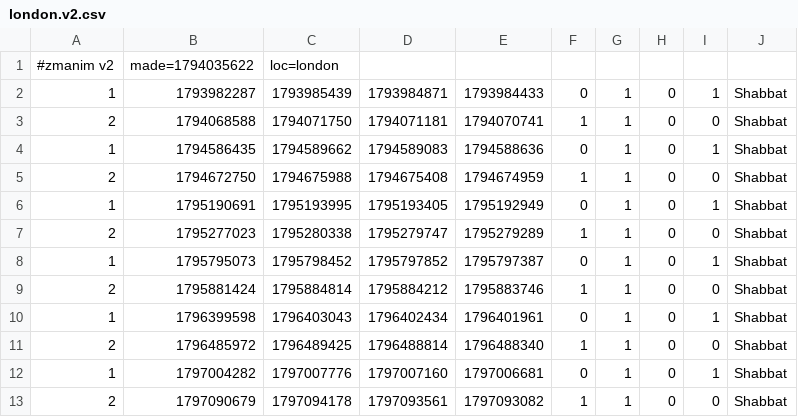
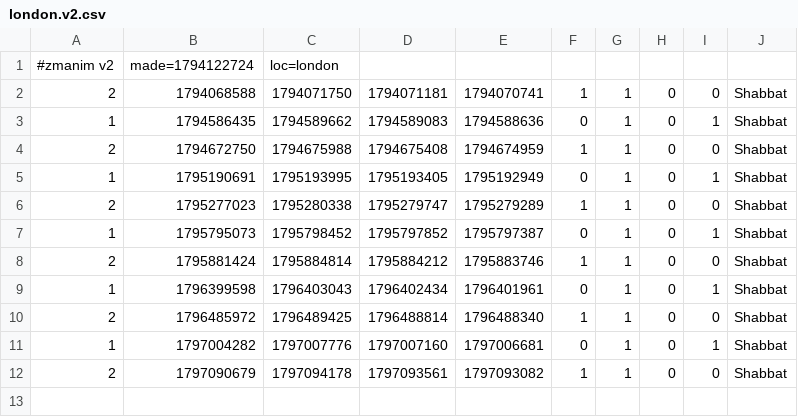
Before and after one commit to cgr210/zmanim-ui, a CSV file: times/london.v2.csv, drawn as a sheet.

```diff
--- a/times/london.v2.csv
+++ b/times/london.v2.csv
@@ -1,3 +1,2 @@
-#zmanim v2,made=1794035622,loc=london
-1,1793982287,1793985439,1793984871,1793984433,0,1,0,1,Shabbat
+#zmanim v2,made=1794122724,loc=london
 2,1794068588,1794071750,1794071181,1794070741,1,1,0,0,Shabbat
```
Also changed, not shown: times/london.csv, times/london_precise.csv, 1 other file.
